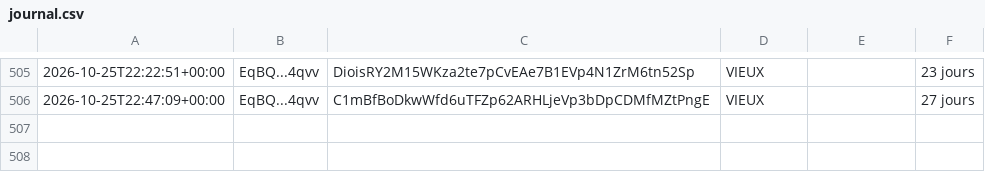
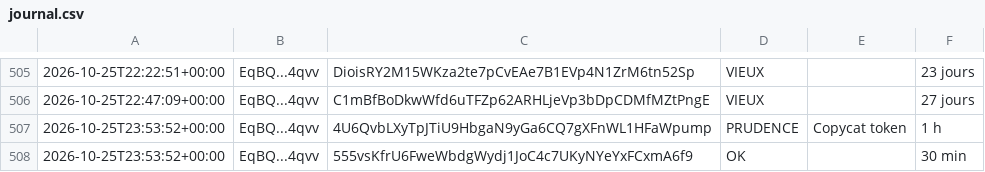
Before and after one commit to mayosama0704-crypto/alerte-trader, a CSV file: journal.csv, drawn as a sheet; only a part is shown, gaps mark what is left out.

```diff
--- a/journal.csv
+++ b/journal.csv
@@ -506 +506,3 @@
 2026-10-25T22:47:09+00:00,EqBQ...4qvv,C1mBfBoDkwWfd6uTFZp62ARHLjeVp3bDpCDMfMZtPngE,VIEUX,,27 jours
+2026-10-25T23:53:52+00:00,EqBQ...4qvv,4U6QvbLXyTpJTiU9HbgaN9yGa6CQ7gXFnWL1HFaWpump,PRUDENCE,Copycat token,1 h
+2026-10-25T23:53:52+00:00,EqBQ...4qvv,555vsKfrU6FweWbdgWydj1JoC4c7UKyNYeYxFCxmA6f9,OK,,30 min
```
Also changed, not shown: 1 other file.
